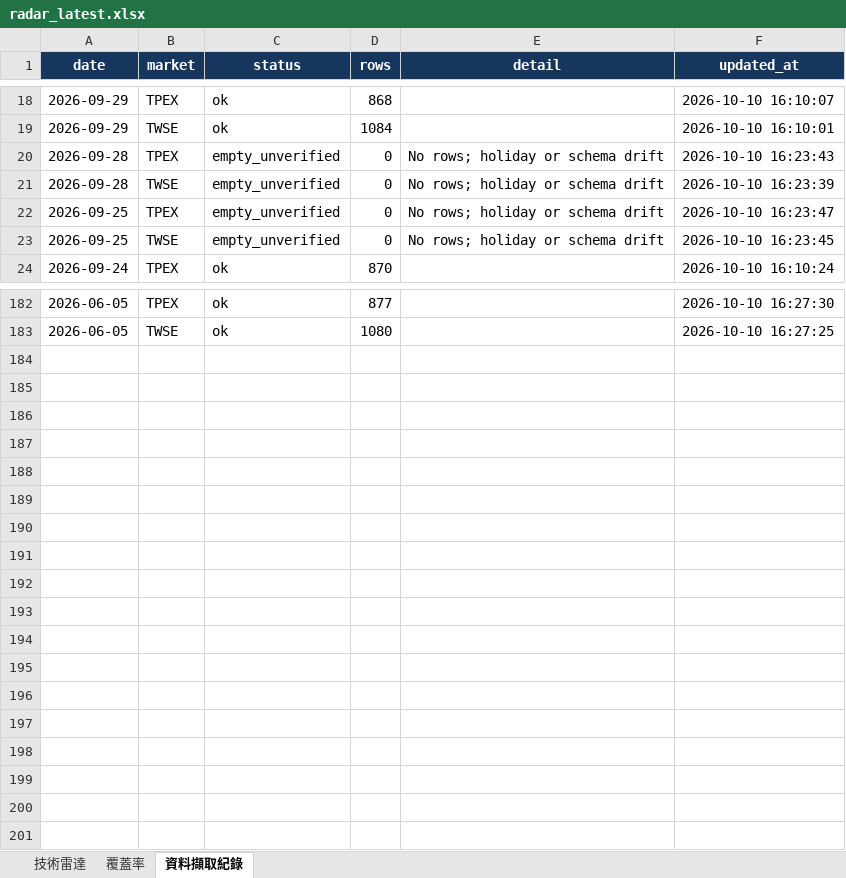
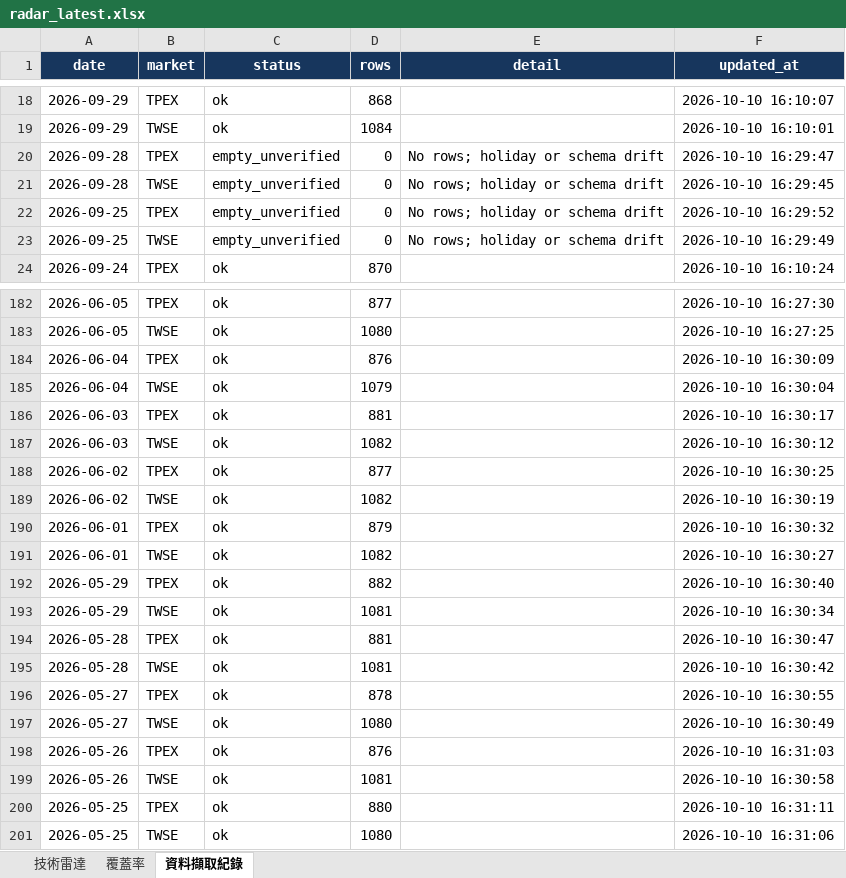
Before and after one commit to a3229961/tw-stock-radar-v1, an Excel workbook: output/radar_latest.xlsx, sheet 資料擷取紀錄, drawn as a sheet; only a part is shown, gaps mark what is left out; values as stored, in another font and other column widths than the file's, no borders; the diff covers the shown part only; the diff names each change by its address in the sheet, - before the commit and + after, or states it on an @@ line.

```diff
--- a/output/radar_latest.xlsx (sheet 資料擷取紀錄)
+++ b/output/radar_latest.xlsx (sheet 資料擷取紀錄)
-F20 (updated_at): 2026-10-10 16:23:43
+F20 (updated_at): 2026-10-10 16:29:47
-F21 (updated_at): 2026-10-10 16:23:39
+F21 (updated_at): 2026-10-10 16:29:45
-F22 (updated_at): 2026-10-10 16:23:47
+F22 (updated_at): 2026-10-10 16:29:52
-F23 (updated_at): 2026-10-10 16:23:45
+F23 (updated_at): 2026-10-10 16:29:49
+row 184: 2026-06-04 | TPEX | ok | 876 |  | 2026-10-10 16:30:09
+row 185: 2026-06-04 | TWSE | ok | 1079 |  | 2026-10-10 16:30:04
+row 186: 2026-06-03 | TPEX | ok | 881 |  | 2026-10-10 16:30:17
+row 187: 2026-06-03 | TWSE | ok | 1082 |  | 2026-10-10 16:30:12
+row 188: 2026-06-02 | TPEX | ok | 877 |  | 2026-10-10 16:30:25
+row 189: 2026-06-02 | TWSE | ok | 1082 |  | 2026-10-10 16:30:19
+row 190: 2026-06-01 | TPEX | ok | 879 |  | 2026-10-10 16:30:32
+row 191: 2026-06-01 | TWSE | ok | 1082 |  | 2026-10-10 16:30:27
+row 192: 2026-05-29 | TPEX | ok | 882 |  | 2026-10-10 16:30:40
+row 193: 2026-05-29 | TWSE | ok | 1081 |  | 2026-10-10 16:30:34
+row 194: 2026-05-28 | TPEX | ok | 881 |  | 2026-10-10 16:30:47
+row 195: 2026-05-28 | TWSE | ok | 1081 |  | 2026-10-10 16:30:42
+row 196: 2026-05-27 | TPEX | ok | 878 |  | 2026-10-10 16:30:55
+row 197: 2026-05-27 | TWSE | ok | 1080 |  | 2026-10-10 16:30:49
+row 198: 2026-05-26 | TPEX | ok | 876 |  | 2026-10-10 16:31:03
+row 199: 2026-05-26 | TWSE | ok | 1081 |  | 2026-10-10 16:30:58
+row 200: 2026-05-25 | TPEX | ok | 880 |  | 2026-10-10 16:31:11
+row 201: 2026-05-25 | TWSE | ok | 1080 |  | 2026-10-10 16:31:06
```
Also changed, not shown: 6 edited cells elsewhere in this sheet, sheet 技術雷達, sheet 覆蓋率, 3 other files.
